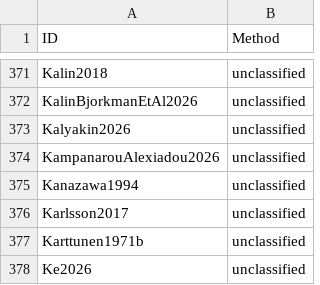
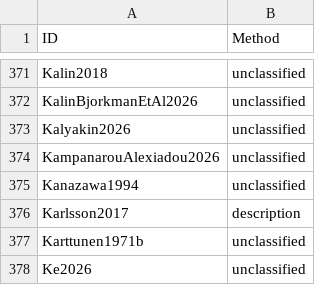
Before and after one commit to linglib-community/linglib, a CSV file: Linglib/Data/Examples/contributions.csv, drawn as a sheet; only a part is shown, gaps mark what is left out.

```diff
--- a/Linglib/Data/Examples/contributions.csv
+++ b/Linglib/Data/Examples/contributions.csv
@@ -375,3 +375,3 @@ KampanarouAlexiadou2026,unclassified
 Kanazawa1994,unclassified
-Karlsson2017,unclassified
+Karlsson2017,description
 Karttunen1971b,unclassified
```
Also changed, not shown: 7 other files.
